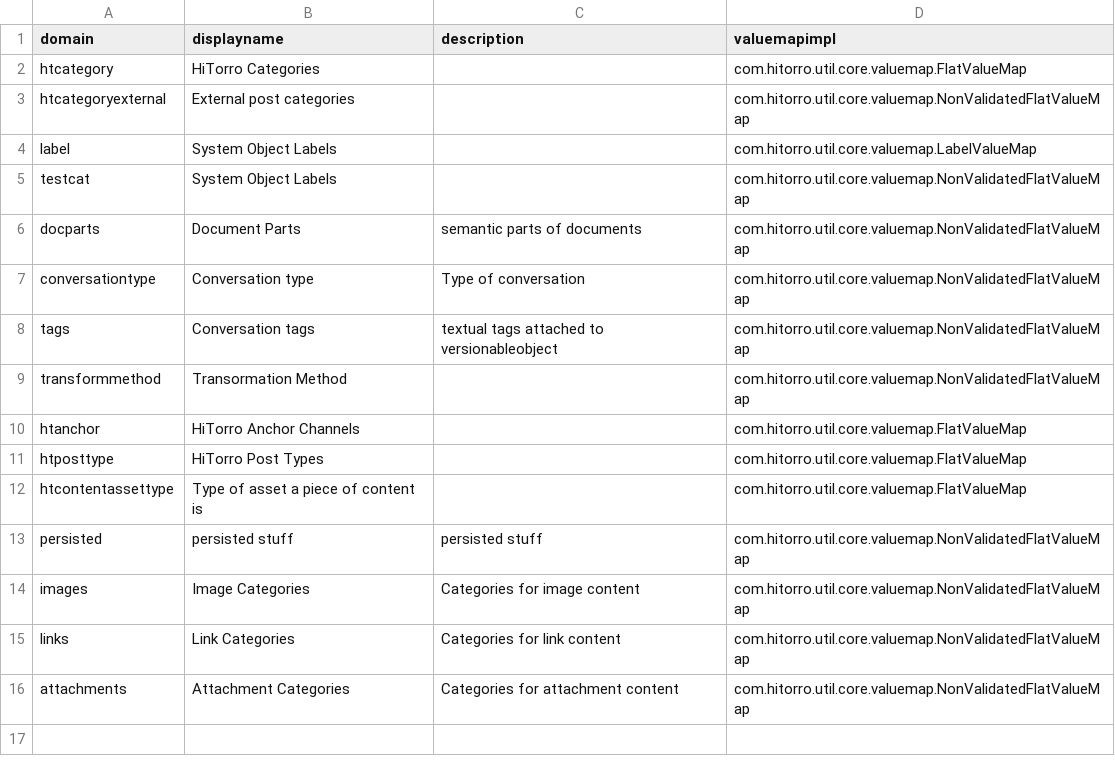
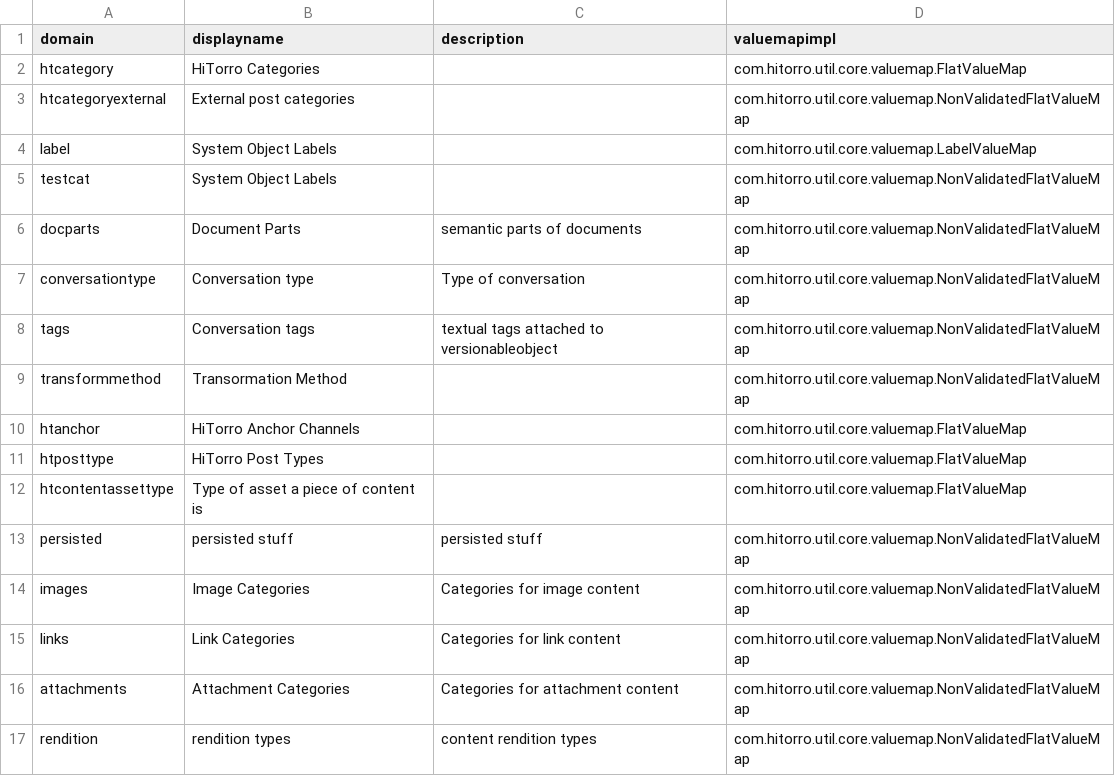
Before and after one commit to geekychris/hitorro-all, a CSV file: data/initdb/domaininfo.csv, drawn as a sheet; the diff names each change by its address in the sheet, - before the commit and + after, or states it on an @@ line.

Commit message:
first draft transformer

```diff
--- a/data/initdb/domaininfo.csv
+++ b/data/initdb/domaininfo.csv
+row 17: rendition | rendition types | content rendition types | com.hitorro.util.core.valuemap.NonValidatedFlatValueMap
```
